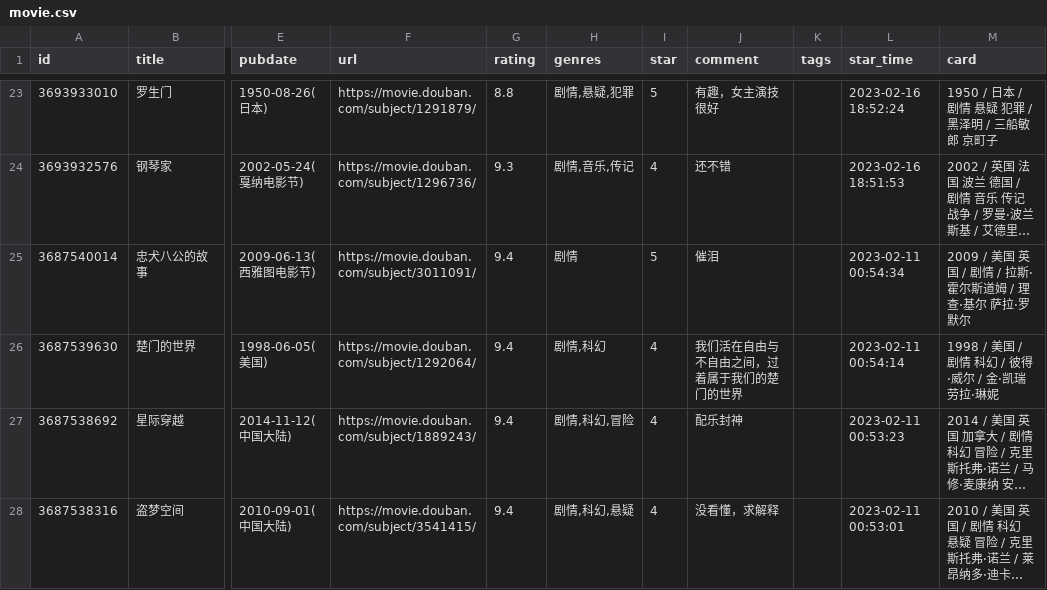
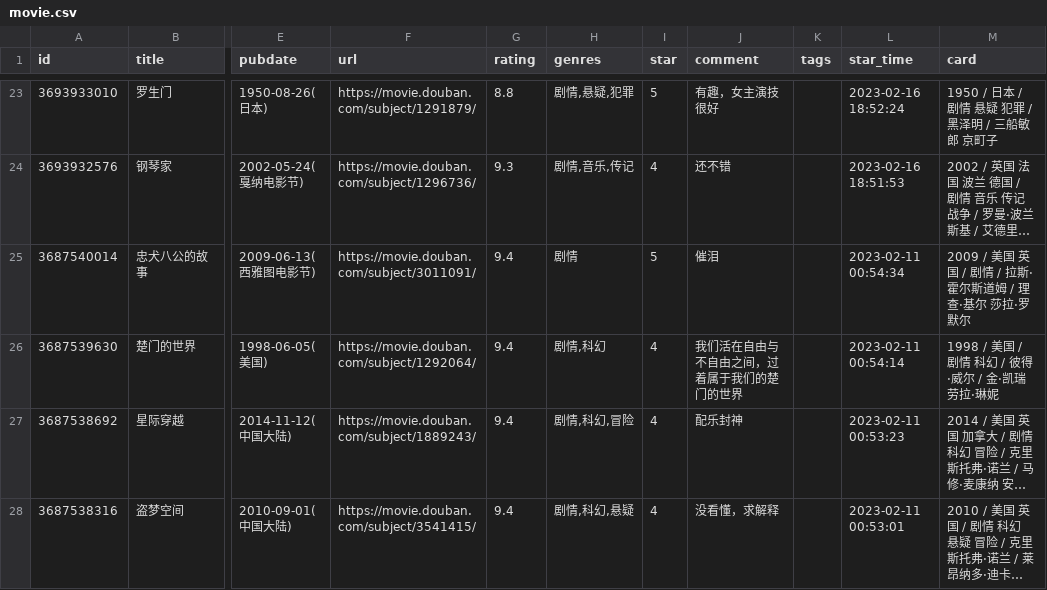
Before and after one commit to BachWV/BachWV.github.io, a CSV file: csv/douban/movie.csv, drawn as a sheet; only a part is shown, gaps mark what is left out; long unchanged cells end in …; the diff names each change by its address in the sheet, - before the commit and + after, or states it on an @@ line.

Commit message:
chore: update douban data

```diff
--- a/csv/douban/movie.csv
+++ b/csv/douban/movie.csv
-M25 (card): 2009 / 美国 英国 / 剧情 / 拉斯·霍尔斯道姆 / 理查·基尔 萨拉·罗默尔
+M25 (card): 2009 / 美国 英国 / 剧情 / 拉斯·霍尔斯道姆 / 理查·基尔 莎拉·罗默尔
```
